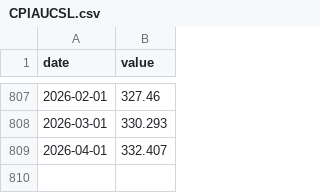
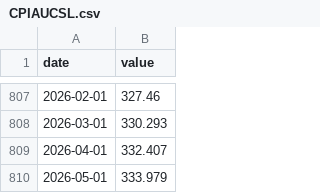
Before and after one commit to opxie1/usd, a CSV file: data/raw/CPIAUCSL.csv, drawn as a sheet; only a part is shown, gaps mark what is left out; the diff names each change by its address in the sheet, - before the commit and + after, or states it on an @@ line.

```diff
--- a/data/raw/CPIAUCSL.csv
+++ b/data/raw/CPIAUCSL.csv
+row 810: 2026-05-01 | 333.979
```
Also changed, not shown: catalog/variable_catalog.csv, data/raw/CPILFESL.csv, 19 other files.
